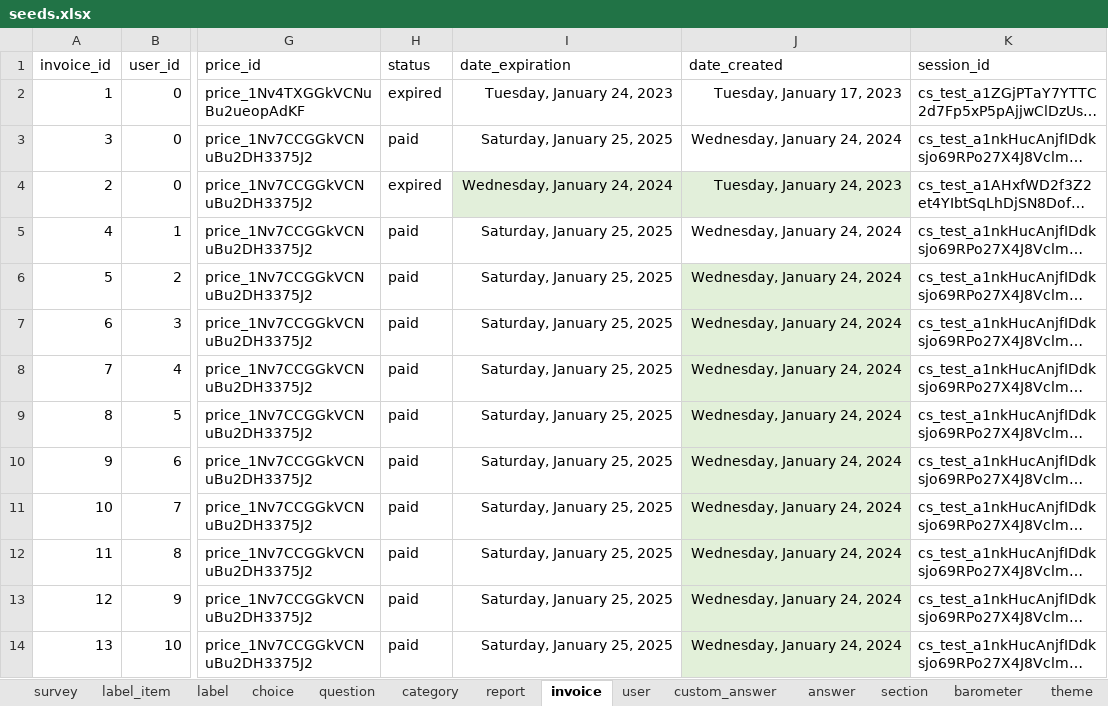
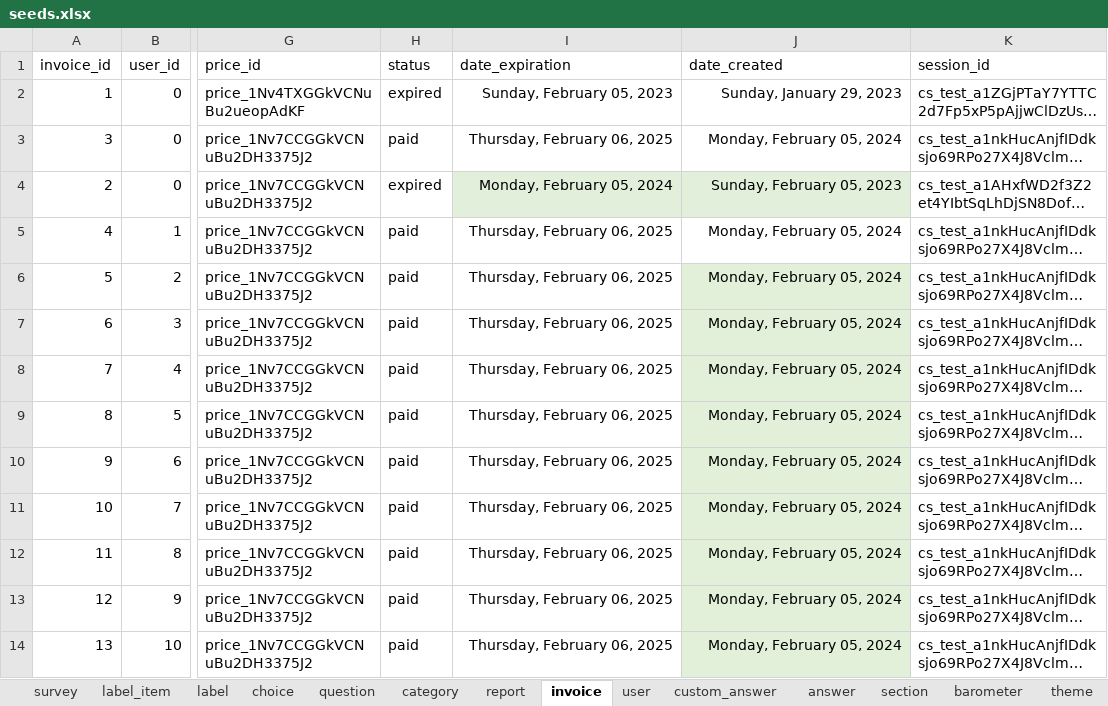
Before and after one commit to je-bert/e-barometre, an Excel workbook: flask-app/seeds.xlsx, sheet invoice, drawn as a sheet; only a part is shown, gaps mark what is left out; long unchanged cells end in …; values as stored, in another font and other column widths than the file's, no borders; table styles not drawn; the diff names each change by its address in the sheet, - before the commit and + after, or states it on an @@ line.

```diff
--- a/flask-app/seeds.xlsx (sheet invoice)
+++ b/flask-app/seeds.xlsx (sheet invoice)
-I2 (date_expiration): Tuesday, January 24, 2023
+I2 (date_expiration): Sunday, February 05, 2023
-J2 (date_created): Tuesday, January 17, 2023
+J2 (date_created): Sunday, January 29, 2023
-I3 (date_expiration): Saturday, January 25, 2025
+I3 (date_expiration): Thursday, February 06, 2025
-J3 (date_created): Wednesday, January 24, 2024
+J3 (date_created): Monday, February 05, 2024
-I4 (date_expiration): Wednesday, January 24, 2024
+I4 (date_expiration): Monday, February 05, 2024
-J4 (date_created): Tuesday, January 24, 2023
+J4 (date_created): Sunday, February 05, 2023
-I5:I14 (date_expiration): Saturday, January 25, 2025
+I5:I14 (date_expiration): Thursday, February 06, 2025
-J5:J14 (date_created): Wednesday, January 24, 2024
+J5:J14 (date_created): Monday, February 05, 2024
```
Also changed, not shown: sheet answer, sheet user, sheet report, sheet custom_answer, sheet behavior, 3 other files.
